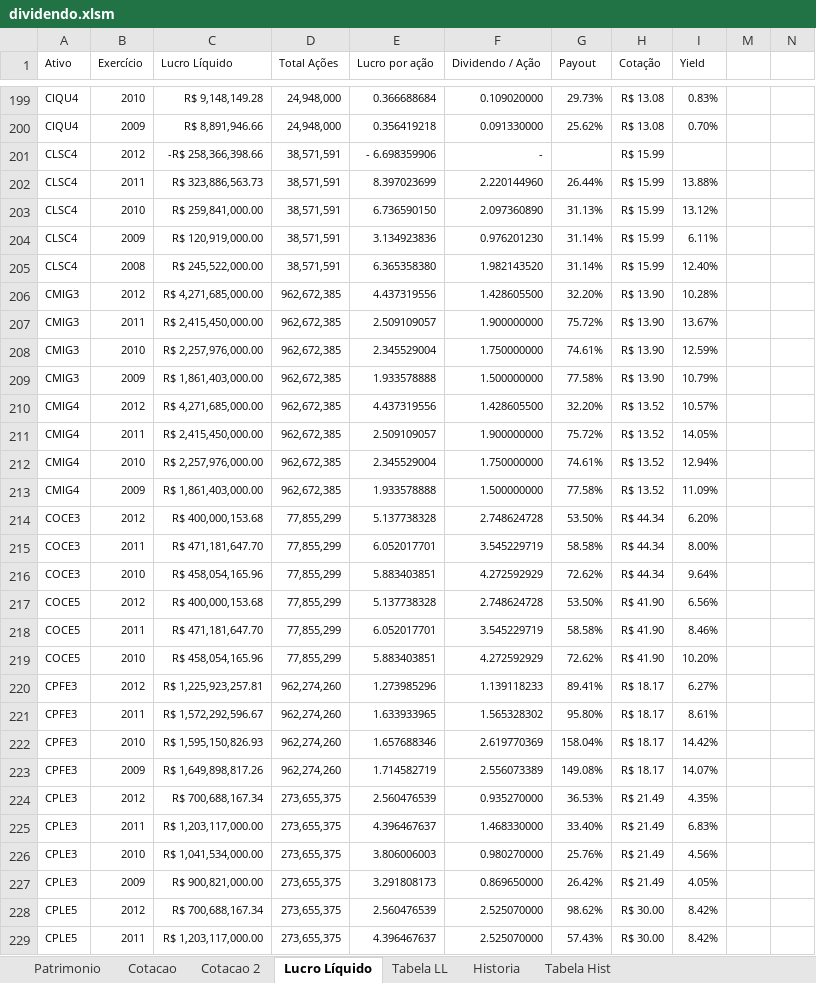
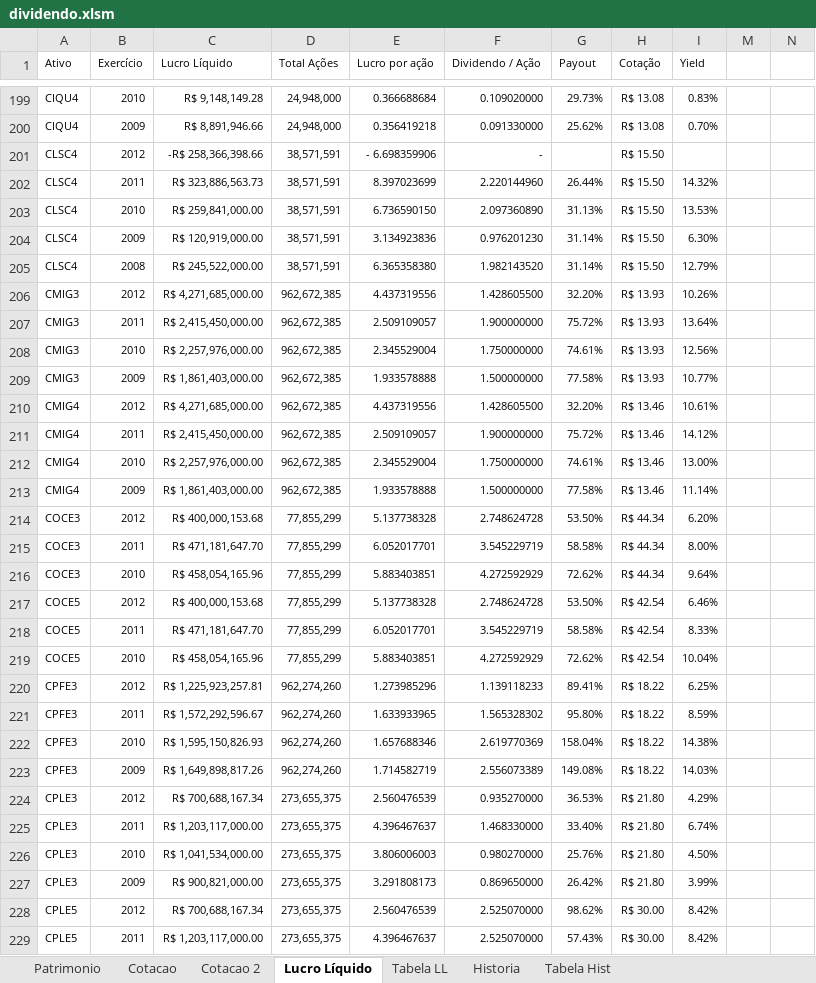
Before and after one commit to bengelbert/ifsc, an Excel workbook: stocks/dividendo.xlsm, sheet Lucro Líquido, drawn as a sheet; only a part is shown, gaps mark what is left out; values as stored, in another font and other column widths than the file's, no borders; table styles not drawn; the diff covers the shown part only; the diff names each change by its address in the sheet, - before the commit and + after, or states it on an @@ line.

```diff
--- a/stocks/dividendo.xlsm (sheet Lucro Líquido)
+++ b/stocks/dividendo.xlsm (sheet Lucro Líquido)
-H201:H205 (Cotação): R$ 15.99
+H201:H205 (Cotação): R$ 15.50
-I202 (Yield): 13.88%
+I202 (Yield): 14.32%
-I203 (Yield): 13.12%
+I203 (Yield): 13.53%
-I204 (Yield): 6.11%
+I204 (Yield): 6.30%
-I205 (Yield): 12.40%
+I205 (Yield): 12.79%
-H206:H209 (Cotação): R$ 13.90
+H206:H209 (Cotação): R$ 13.93
-I206 (Yield): 10.28%
+I206 (Yield): 10.26%
-I207 (Yield): 13.67%
+I207 (Yield): 13.64%
-I208 (Yield): 12.59%
+I208 (Yield): 12.56%
-I209 (Yield): 10.79%
+I209 (Yield): 10.77%
-H210:H213 (Cotação): R$ 13.52
+H210:H213 (Cotação): R$ 13.46
-I210 (Yield): 10.57%
+I210 (Yield): 10.61%
-I211 (Yield): 14.05%
+I211 (Yield): 14.12%
-I212 (Yield): 12.94%
+I212 (Yield): 13.00%
-I213 (Yield): 11.09%
+I213 (Yield): 11.14%
-H217:H219 (Cotação): R$ 41.90
+H217:H219 (Cotação): R$ 42.54
-I217 (Yield): 6.56%
+I217 (Yield): 6.46%
-I218 (Yield): 8.46%
+I218 (Yield): 8.33%
-I219 (Yield): 10.20%
+I219 (Yield): 10.04%
-H220:H223 (Cotação): R$ 18.17
+H220:H223 (Cotação): R$ 18.22
-I220 (Yield): 6.27%
+I220 (Yield): 6.25%
-I221 (Yield): 8.61%
+I221 (Yield): 8.59%
-I222 (Yield): 14.42%
+I222 (Yield): 14.38%
-I223 (Yield): 14.07%
+I223 (Yield): 14.03%
-H224:H227 (Cotação): R$ 21.49
+H224:H227 (Cotação): R$ 21.80
-I224 (Yield): 4.35%
+I224 (Yield): 4.29%
-I225 (Yield): 6.83%
+I225 (Yield): 6.74%
-I226 (Yield): 4.56%
+I226 (Yield): 4.50%
-I227 (Yield): 4.05%
+I227 (Yield): 3.99%
```
Also changed, not shown: 543 edited cells elsewhere in this sheet, sheet Cotacao, sheet Cotacao 2, sheet Patrimonio, sheet Tabela LL, hidden cells, 1 other file.
